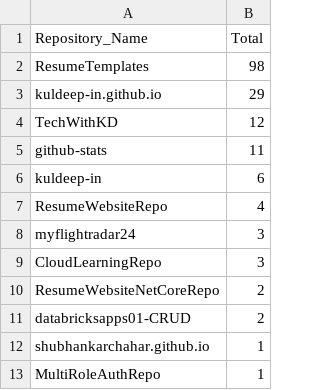
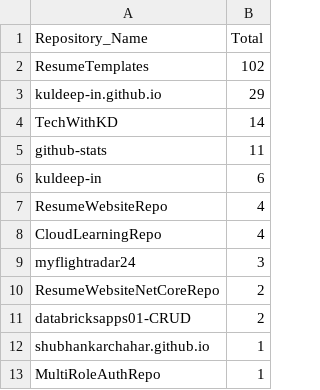
Before and after one commit to kuldeep-in/github-stats, a CSV file: Aggregated_Metric_Data/agg_unique_visits.csv, drawn as a sheet; only a part is shown.

```diff
--- a/Aggregated_Metric_Data/agg_unique_visits.csv
+++ b/Aggregated_Metric_Data/agg_unique_visits.csv
@@ -1,5 +1,5 @@
 Repository_Name,Total
-ResumeTemplates,98
+ResumeTemplates,102
 kuldeep-in.github.io,29
-TechWithKD,12
+TechWithKD,14
 github-stats,11
@@ -7,4 +7,4 @@ kuldeep-in,6
 ResumeWebsiteRepo,4
+CloudLearningRepo,4
 myflightradar24,3
-CloudLearningRepo,3
 ResumeWebsiteNetCoreRepo,2
```
Also changed, not shown: Aggregated_Metric_Data/agg_views.csv, Metric_Data/unique_visits.csv, 1 other file.
